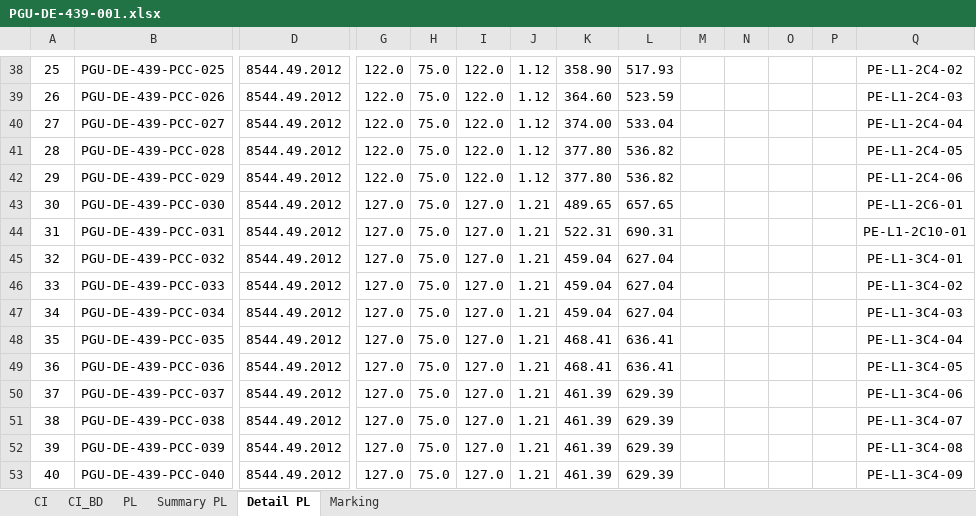
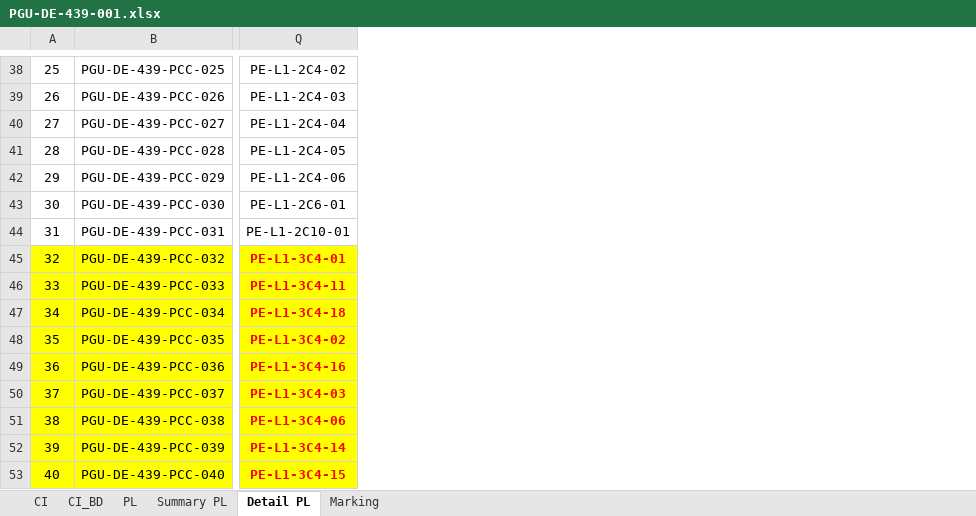
Before and after one commit to WOOJAESANG/Turkistan-CCGT-Cable, an Excel workbook: public/files/packing/PGU-DE-439-001.xlsx, sheet Detail PL, drawn as a sheet; only a part is shown, gaps mark what is left out; values as stored, in another font and other column widths than the file's, no borders; charts and pictures not drawn; the diff covers the shown part only; the diff names each change by its address in the sheet, - before the commit and + after, or states it on an @@ line.

```diff
--- a/public/files/packing/PGU-DE-439-001.xlsx (sheet Detail PL)
+++ b/public/files/packing/PGU-DE-439-001.xlsx (sheet Detail PL)
@@ column D hidden, rows 38-53: all 8544.49.2012 @@
@@ column G hidden, rows 38-53: 122.0 | 122.0 | 122.0 | 122.0 | 122.0 | 127.0 | 127.0 | 127.0 | 127.0 | 127.0 | 127.0 | 127.0 | 127.0 | 127.0 | 127.0 | 127.0 @@
@@ column H hidden, rows 38-53: all 75.0 @@
@@ column I hidden, rows 38-53: 122.0 | 122.0 | 122.0 | 122.0 | 122.0 | 127.0 | 127.0 | 127.0 | 127.0 | 127.0 | 127.0 | 127.0 | 127.0 | 127.0 | 127.0 | 127.0 @@
@@ column J hidden, rows 38-53: 1.12 | 1.12 | 1.12 | 1.12 | 1.12 | 1.21 | 1.21 | 1.21 | 1.21 | 1.21 | 1.21 | 1.21 | 1.21 | 1.21 | 1.21 | 1.21 @@
@@ column K hidden, rows 38-53: 358.90 | 364.60 | 374.00 | 377.80 | 377.80 | 489.65 | 522.31 | 459.04 | 459.04 | 459.04 | 468.41 | 468.41 | 461.39 | 461.39 | 461.39 | 461.39 @@
@@ column L hidden, rows 38-53: 517.93 | 523.59 | 533.04 | 536.82 | 536.82 | 657.65 | 690.31 | 627.04 | 627.04 | 627.04 | 636.41 | 636.41 | 629.39 | 629.39 | 629.39 | 629.39 @@
@@ column M hidden, empty @@
@@ column N hidden, empty @@
@@ column O hidden, empty @@
@@ column P hidden, empty @@
-A45:B53 fill: none
+A45:B53 fill: #FFFF00
@@ Q45:Q53 fill: none → #FFFF00, bold: off → on, text colour: black → #FF0000 @@
-Q46: PE-L1-3C4-02
+Q46: PE-L1-3C4-11
-Q47: PE-L1-3C4-03
+Q47: PE-L1-3C4-18
-Q48: PE-L1-3C4-04
+Q48: PE-L1-3C4-02
-Q49: PE-L1-3C4-05
+Q49: PE-L1-3C4-16
-Q50: PE-L1-3C4-06
+Q50: PE-L1-3C4-03
-Q51: PE-L1-3C4-07
+Q51: PE-L1-3C4-06
-Q52: PE-L1-3C4-08
+Q52: PE-L1-3C4-14
-Q53: PE-L1-3C4-09
+Q53: PE-L1-3C4-15
```
Also changed, not shown: 8 edited cells and cell formats elsewhere in this sheet, charts or pictures, 3 other files.
